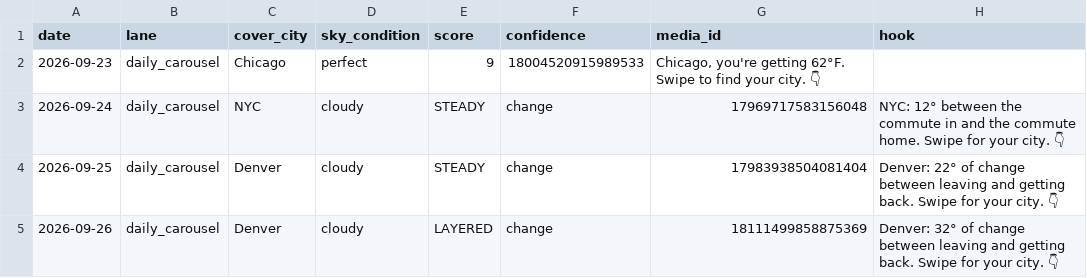
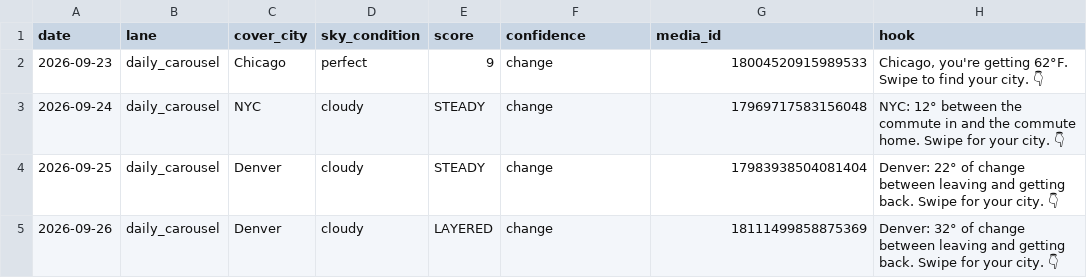
Before and after one commit to sjpeyser/outfit-forecast-cards, a CSV file: posts.csv, drawn as a sheet; only a part is shown.

```diff
--- a/posts.csv
+++ b/posts.csv
@@ -1,3 +1,3 @@
 date,lane,cover_city,sky_condition,score,confidence,media_id,hook
-2026-09-23,daily_carousel,Chicago,perfect,9,18004520915989533,"Chicago, you're getting 62°F. Swipe to find your city. 👇"
+2026-09-23,daily_carousel,Chicago,perfect,9,change,18004520915989533,"Chicago, you're getting 62°F. Swipe to find your city. 👇"
 2026-09-24,daily_carousel,NYC,cloudy,STEADY,change,17969717583156048,NYC: 12° between the commute in and the commute home. Swipe for your city. 👇
```
